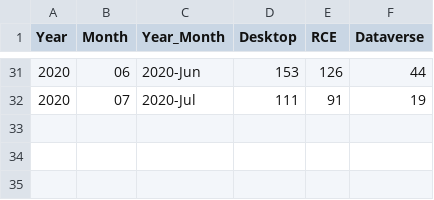
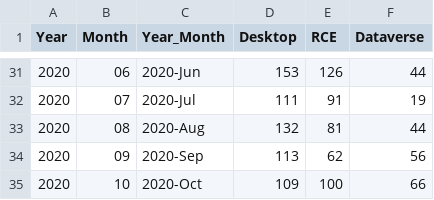
Before and after one commit to IQSS/iqss-metrics-dashboard, a TSV file: assets/data/cssMonthlyTickets.tsv, drawn as a sheet; only a part is shown, gaps mark what is left out; the diff names each change by its address in the sheet, - before the commit and + after, or states it on an @@ line.

```diff
--- a/assets/data/cssMonthlyTickets.tsv
+++ b/assets/data/cssMonthlyTickets.tsv
+row 33: 2020 | 08 | 2020-Aug | 132 | 81 | 44
+row 34: 2020 | 09 | 2020-Sep | 113 | 62 | 56
+row 35: 2020 | 10 | 2020-Oct | 109 | 100 | 66
```
Also changed, not shown: assets/data/cgaContact.tsv, assets/data/cgaGISApplication.tsv, 28 other files.
